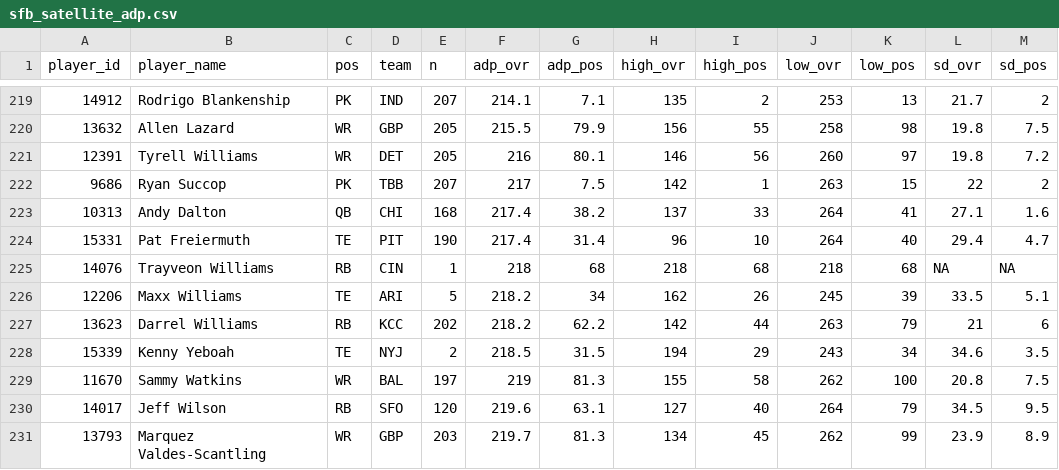
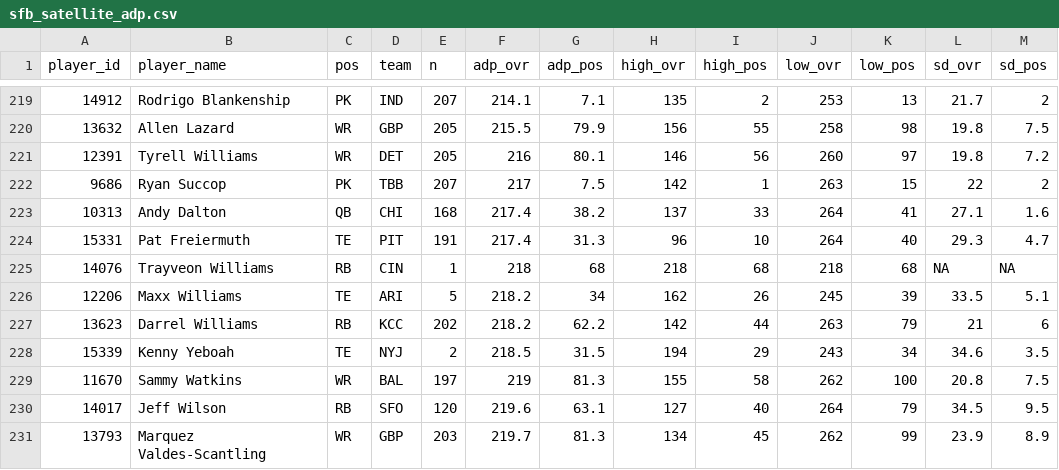
Before and after one commit to dynastyprocess/data-mfl_public, a CSV file: sfb_satellite_adp.csv, drawn as a sheet; only a part is shown, gaps mark what is left out.

```diff
--- a/sfb_satellite_adp.csv
+++ b/sfb_satellite_adp.csv
@@ -223,3 +223,3 @@
 "10313","Andy Dalton","QB","CHI",168,217.4,38.2,137,33,264,41,27.1,1.6
-"15331","Pat Freiermuth","TE","PIT",190,217.4,31.4,96,10,264,40,29.4,4.7
+"15331","Pat Freiermuth","TE","PIT",191,217.4,31.3,96,10,264,40,29.3,4.7
 "14076","Trayveon Williams","RB","CIN",1,218,68,218,68,218,68,NA,NA
```
